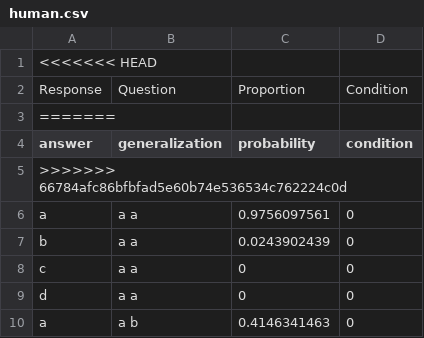
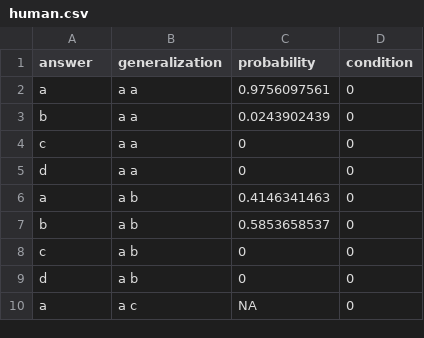
Before and after one commit to piantado/pychuriso, a CSV file: Projects/RelationInduction/Experiment1/human.csv, drawn as a sheet; only a part is shown; the shorter side is filled out with more unchanged rows.

Commit message:
working on Experiment One figures

```diff
--- a/Projects/RelationInduction/Experiment1/human.csv
+++ b/Projects/RelationInduction/Experiment1/human.csv
@@ -1,6 +1,2 @@
-<<<<<<< HEAD
-Response,Question,Proportion,Condition
-=======
 answer,generalization,probability,condition
->>>>>>> 66784afc86bfbfad5e60b74e536534c762224c0d
  a, a a,0.9756097561,0
```
